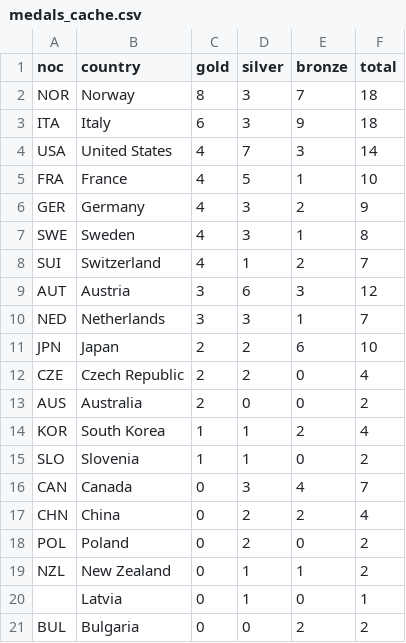
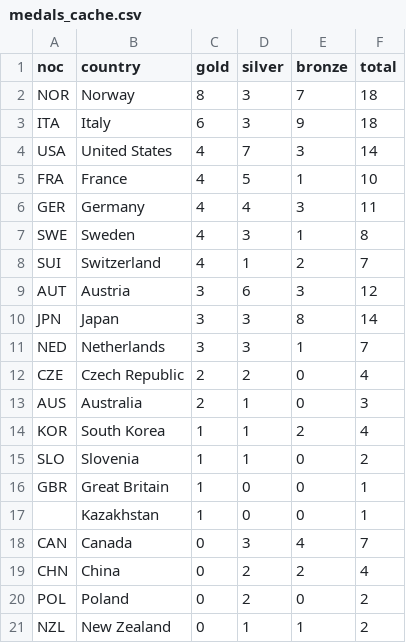
Before and after one commit to smcgsmith/medal-tracker, a CSV file: data/medals_cache.csv, drawn as a sheet; only a part is shown; the shorter side is filled out with more unchanged rows.

```diff
--- a/data/medals_cache.csv
+++ b/data/medals_cache.csv
@@ -5,3 +5,3 @@ USA,United States,4,7,3,14
 FRA,France,4,5,1,10
-GER,Germany,4,3,2,9
+GER,Germany,4,4,3,11
 SWE,Sweden,4,3,1,8
@@ -9,8 +9,10 @@ SUI,Switzerland,4,1,2,7
 AUT,Austria,3,6,3,12
+JPN,Japan,3,3,8,14
 NED,Netherlands,3,3,1,7
-JPN,Japan,2,2,6,10
 CZE,Czech Republic,2,2,0,4
-AUS,Australia,2,0,0,2
+AUS,Australia,2,1,0,3
 KOR,South Korea,1,1,2,4
 SLO,Slovenia,1,1,0,2
+GBR,Great Britain,1,0,0,1
+,Kazakhstan,1,0,0,1
 CAN,Canada,0,3,4,7
```
Also changed, not shown: 1 other file.
